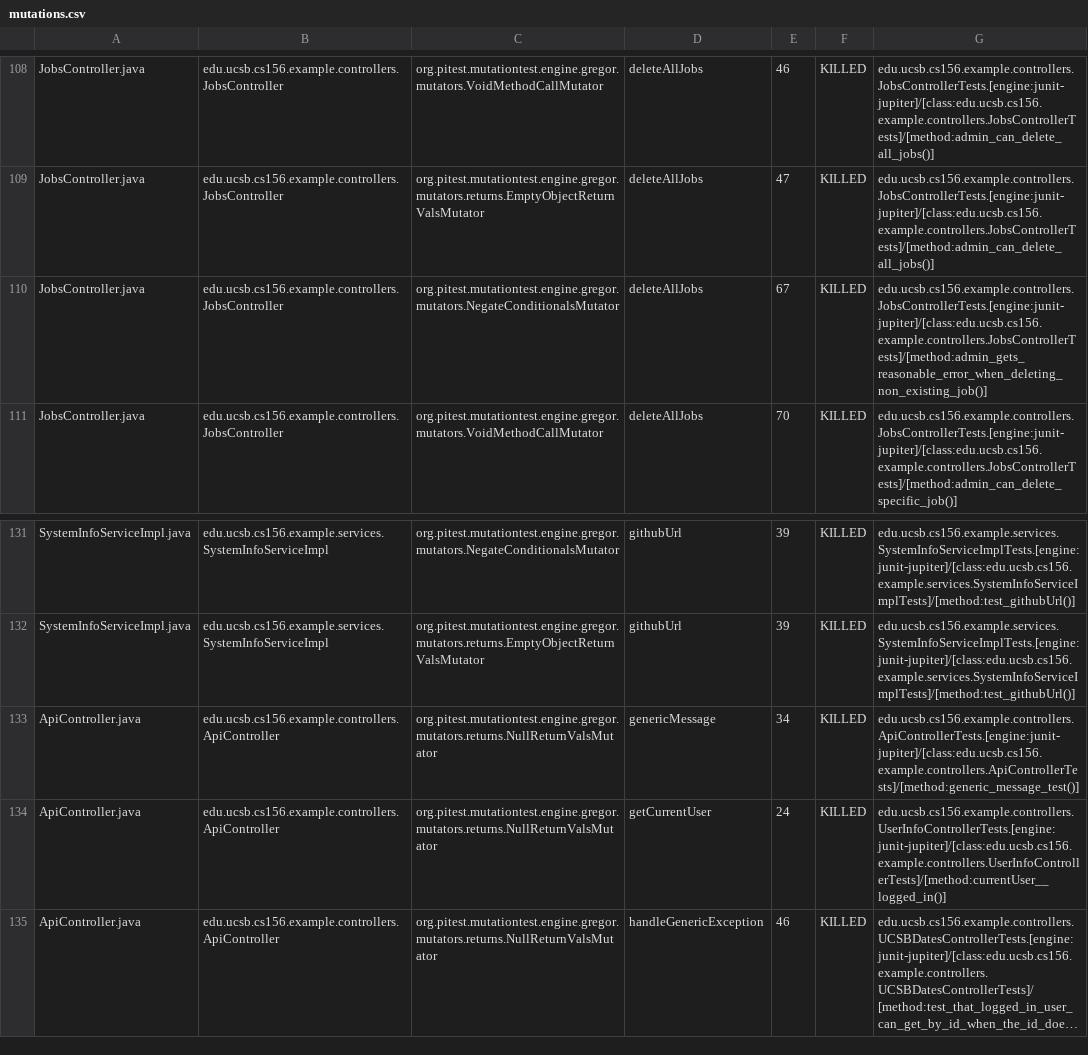
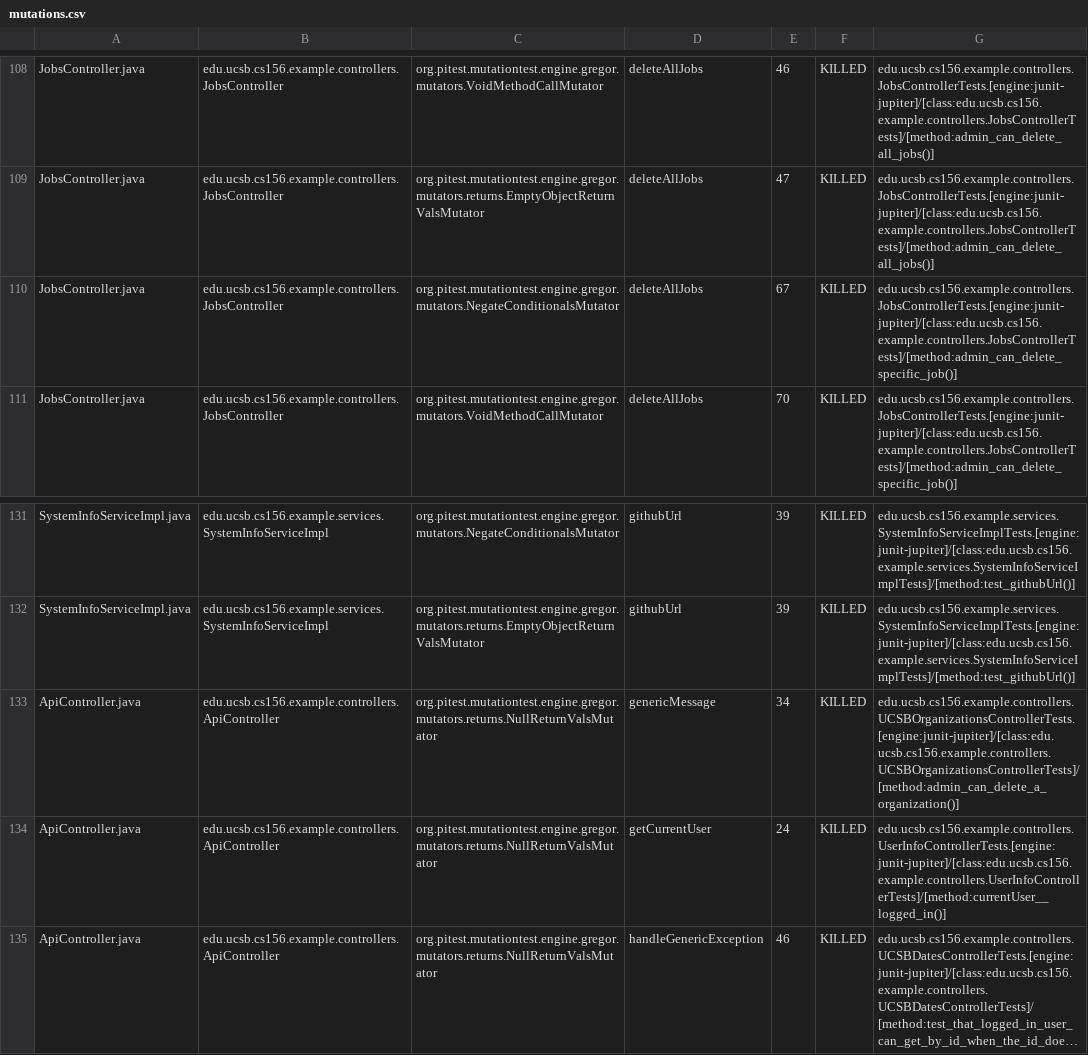
Before and after one commit to ucsb-cs156-f26/team02-f26-01, a CSV file: prs/74/pitest/mutations.csv, drawn as a sheet; only a part is shown, gaps mark what is left out; long unchanged cells end in ….

Commit message:
Deploying to gh-pages from @ ucsb-cs156-f26/team02-f26-01@23cfb06817a7e0d3be78bcaf117e152b5d75124c 🚀

```diff
--- a/prs/74/pitest/mutations.csv
+++ b/prs/74/pitest/mutations.csv
@@ -109,3 +109,3 @@ JobsController.java,edu.ucsb.cs156.example.controllers.JobsController,org.pitest
 JobsController.java,edu.ucsb.cs156.example.controllers.JobsController,org.pitest.mutationtest.engine.gregor.mutators.returns.EmptyObjectReturnValsMutator,deleteAllJobs,47,KILLED,edu.ucsb.cs156.example.controllers.JobsControllerTests.[engine:junit-jupiter]/[class:edu.ucsb.cs156.example.controllers.JobsControllerTests]/[method:admin_can_delete_all_jobs()]
-JobsController.java,edu.ucsb.cs156.example.controllers.JobsController,org.pitest.mutationtest.engine.gregor.mutators.NegateConditionalsMutator,deleteAllJobs,67,KILLED,edu.ucsb.cs156.example.controllers.JobsControllerTests.[engine:junit-jupiter]/[class:edu.ucsb.cs156.example.controllers.JobsControllerTests]/[method:admin_gets_reasonable_error_when_deleting_non_existing_job()]
+JobsController.java,edu.ucsb.cs156.example.controllers.JobsController,org.pitest.mutationtest.engine.gregor.mutators.NegateConditionalsMutator,deleteAllJobs,67,KILLED,edu.ucsb.cs156.example.controllers.JobsControllerTests.[engine:junit-jupiter]/[class:edu.ucsb.cs156.example.controllers.JobsControllerTests]/[method:admin_can_delete_specific_job()]
 JobsController.java,edu.ucsb.cs156.example.controllers.JobsController,org.pitest.mutationtest.engine.gregor.mutators.VoidMethodCallMutator,deleteAllJobs,70,KILLED,edu.ucsb.cs156.example.controllers.JobsControllerTests.[engine:junit-jupiter]/[class:edu.ucsb.cs156.example.controllers.JobsControllerTests]/[method:admin_can_delete_specific_job()]
@@ -132,3 +132,3 @@ SystemInfoServiceImpl.java,edu.ucsb.cs156.example.services.SystemInfoServiceImpl
 SystemInfoServiceImpl.java,edu.ucsb.cs156.example.services.SystemInfoServiceImpl,org.pitest.mutationtest.engine.gregor.mutators.returns.EmptyObjectReturnValsMutator,githubUrl,39,KILLED,edu.ucsb.cs156.example.services.SystemInfoServiceImplTests.[engine:junit-jupiter]/[class:edu.ucsb.cs156.example.services.SystemInfoServiceImplTests]/[method:test_githubUrl()]
-ApiController.java,edu.ucsb.cs156.example.controllers.ApiController,org.pitest.mutationtest.engine.gregor.mutators.returns.NullReturnValsMutator,genericMessage,34,KILLED,edu.ucsb.cs156.example.controllers.ApiControllerTests.[engine:junit-jupiter]/[class:edu.ucsb.cs156.example.controllers.ApiControllerTests]/[method:generic_message_test()]
+ApiController.java,edu.ucsb.cs156.example.controllers.ApiController,org.pitest.mutationtest.engine.gregor.mutators.returns.NullReturnValsMutator,genericMessage,34,KILLED,edu.ucsb.cs156.example.controllers.UCSBOrganizationsControllerTests.[engine:junit-jupiter]/[class:edu.ucsb.cs156.example.controllers.UCSBOrganizationsControllerTests]/[method:admin_can_delete_a_organization()]
 ApiController.java,edu.ucsb.cs156.example.controllers.ApiController,org.pitest.mutationtest.engine.gregor.mutators.returns.NullReturnValsMutator,getCurrentUser,24,KILLED,edu.ucsb.cs156.example.controllers.UserInfoControllerTests.[engine:junit-jupiter]/[class:edu.ucsb.cs156.example.controllers.UserInfoControllerTests]/[method:currentUser__logged_in()]
```
Also changed, not shown: 19 other files.
